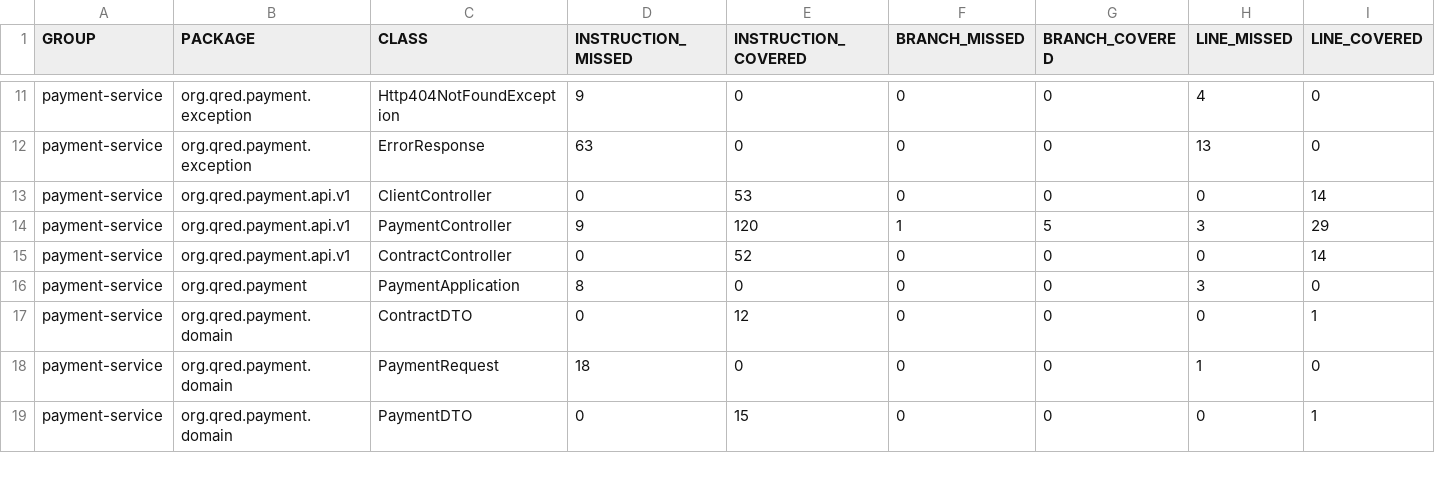
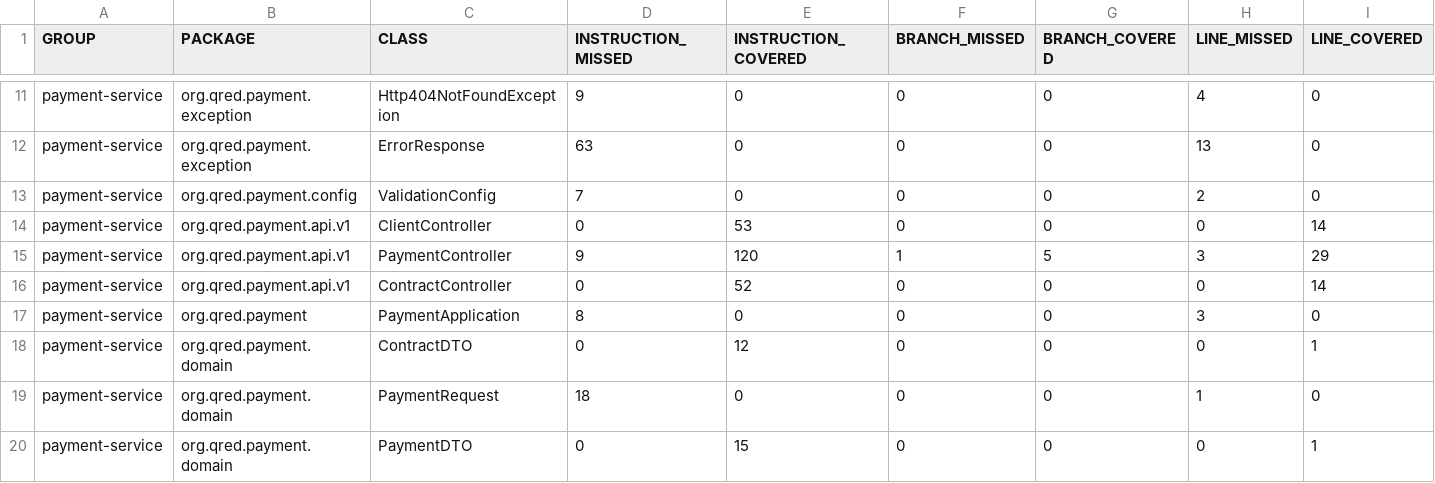
Before and after one commit to dhanuka84/qred-payment-service, a CSV file: target/site/jacoco/jacoco.csv, drawn as a sheet; only a part is shown, gaps mark what is left out; rows hold the shown columns only; the diff names each change by its address in the sheet, - before the commit and + after, or states it on an @@ line.

```diff
--- a/target/site/jacoco/jacoco.csv
+++ b/target/site/jacoco/jacoco.csv
+row 13: payment-service | org.qred.payment.config | ValidationConfig | 7 | 0 | 0 | 0 | 2 | 0
```
Also changed, not shown: 33 other files.
